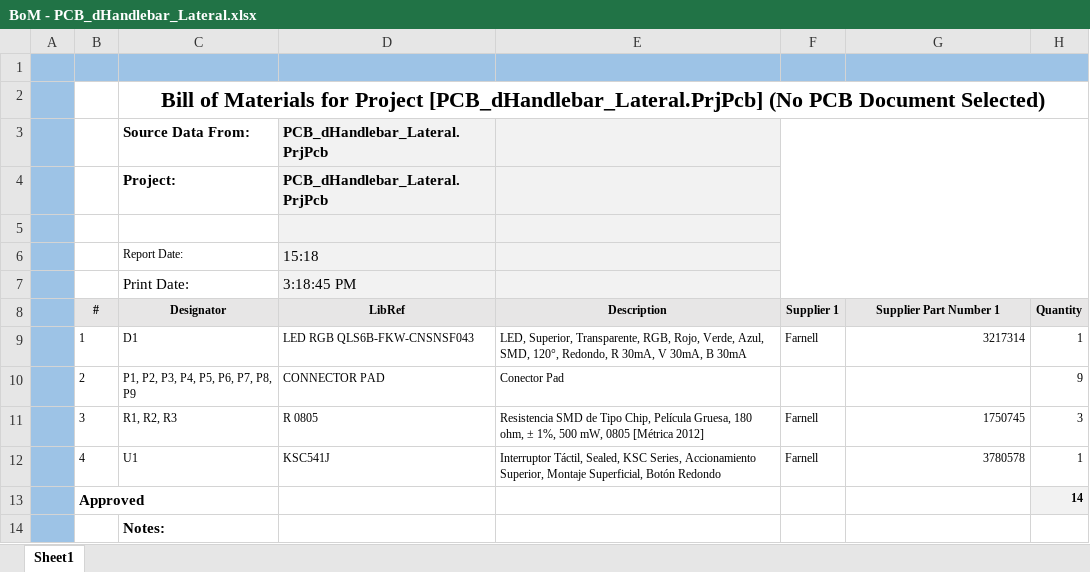
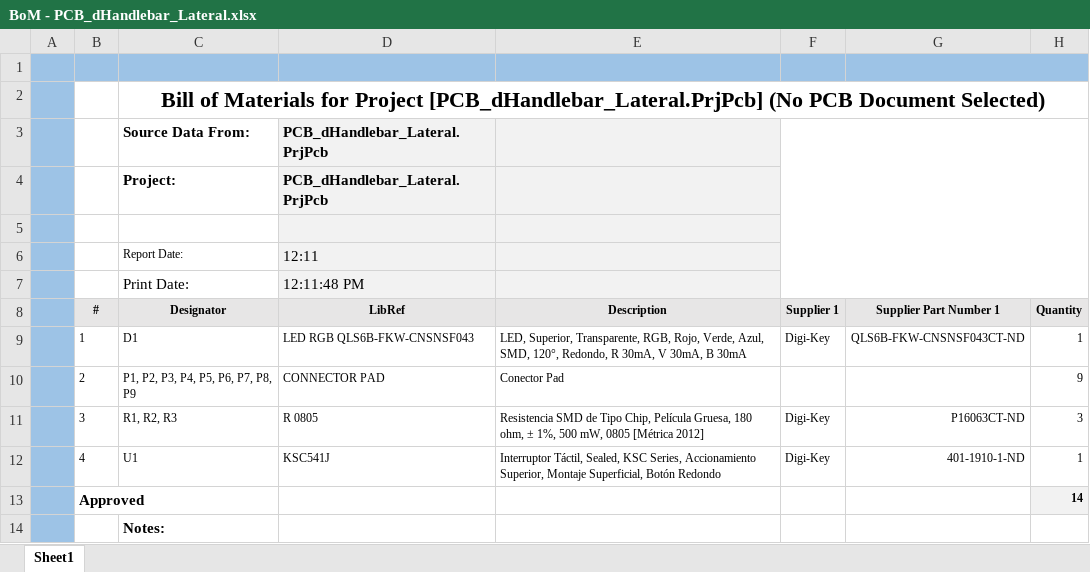
Before and after one commit to kaos-XIII/PCB_dHandlebar_Lateral, an Excel workbook: GERBERS & BoM PCB_dHandlebar_Lateral/BoM - PCB_dHandlebar_Lateral.xlsx, sheet Sheet1, drawn as a sheet; values as stored, in another font and other column widths than the file's, no borders; charts and pictures not drawn; the diff names each change by its address in the sheet, - before the commit and + after, or states it on an @@ line.

```diff
--- a/GERBERS & BoM PCB_dHandlebar_Lateral/BoM - PCB_dHandlebar_Lateral.xlsx (sheet Sheet1)
+++ b/GERBERS & BoM PCB_dHandlebar_Lateral/BoM - PCB_dHandlebar_Lateral.xlsx (sheet Sheet1)
-D6 (LibRef): 15:18
+D6 (LibRef): 12:11
-D7 (LibRef): 3:18:45 PM
+D7 (LibRef): 12:11:48 PM
-F9 (Supplier 1): Farnell
+F9 (Supplier 1): Digi-Key
-G9 (Supplier Part Number 1): 3217314
+G9 (Supplier Part Number 1): QLS6B-FKW-CNSNSF043CT-ND
-F11:F12 (Supplier 1): Farnell
+F11:F12 (Supplier 1): Digi-Key
-G11 (Supplier Part Number 1): 1750745
+G11 (Supplier Part Number 1): P16063CT-ND
-G12 (Supplier Part Number 1): 3780578
+G12 (Supplier Part Number 1): 401-1910-1-ND
```
Also changed, not shown: 4 other files.
